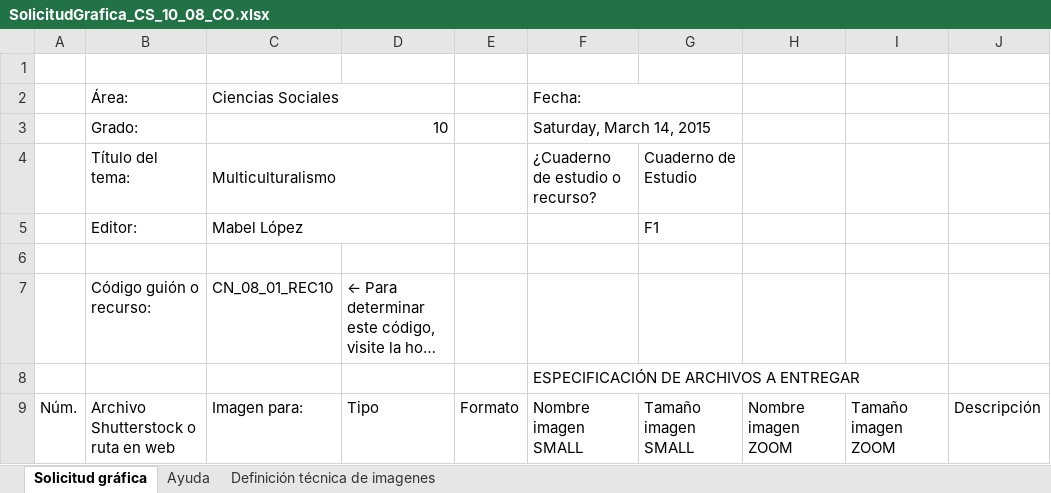
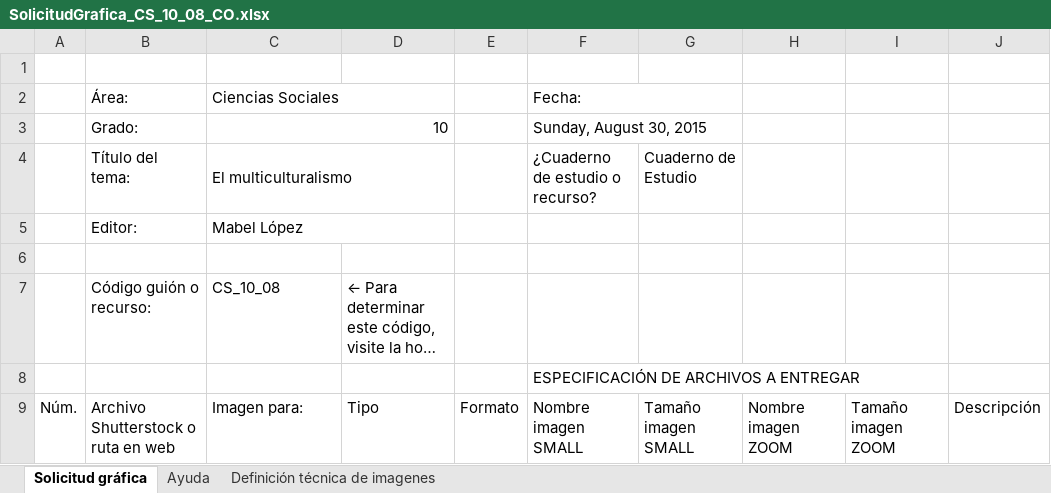
Before and after one commit to AulaPlanetaColombia/CienciasSociales, an Excel workbook: fuentes/contenidos/grado10/guion08/SolicitudGrafica_CS_10_08_CO.xlsx, sheet Solicitud gráfica, drawn as a sheet; only a part is shown; long unchanged cells end in …; values as stored, in another font and other column widths than the file's, no cell formats; conditional formats not drawn; the diff covers the shown part only; the diff names each change by its address in the sheet, - before the commit and + after, or states it on an @@ line.

Commit message:
Solicitud gráfica unidad 08 décimo
actualizada

```diff
--- a/fuentes/contenidos/grado10/guion08/SolicitudGrafica_CS_10_08_CO.xlsx (sheet Solicitud gráfica)
+++ b/fuentes/contenidos/grado10/guion08/SolicitudGrafica_CS_10_08_CO.xlsx (sheet Solicitud gráfica)
-F3: Saturday, March 14, 2015
+F3: Sunday, August 30, 2015
-C4: Multiculturalismo
+C4: El multiculturalismo
-G5: F1
+G5: (empty)
-C7: CN_08_01_REC10
+C7: CS_10_08
```
Also changed, not shown: 23 added rows, 15 removed rows and 43 edited cells elsewhere in this sheet, sheet Definición técnica de imagenes, cell formats, formulas that keep their value, hidden cells.
